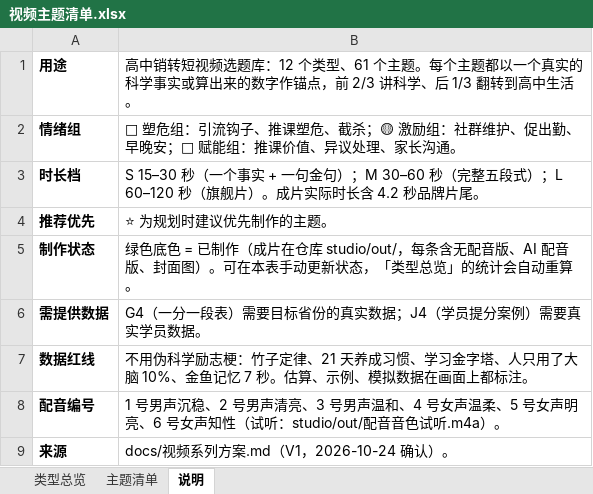
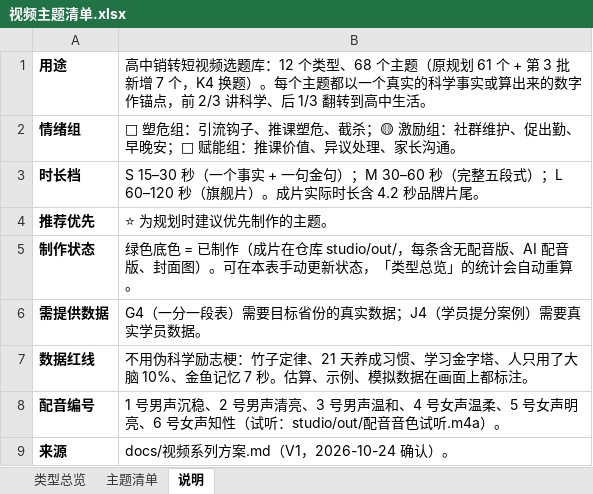
Before and after one commit to zhangzhitao0103-coder/shipin-lizhi, an Excel workbook: docs/视频主题清单.xlsx, sheet 说明, drawn as a sheet; values as stored, in another font and other column widths than the file's, no borders; the diff names each change by its address in the sheet, - before the commit and + after, or states it on an @@ line.

```diff
--- a/docs/视频主题清单.xlsx (sheet 说明)
+++ b/docs/视频主题清单.xlsx (sheet 说明)
-B1: …个类型、61 个主题。每个主…
+B1: …个类型、68 个主题（原规划 61 个 + 第 3 批新增 7 个，K4 换题）。每个主…
```
Also changed, not shown: sheet 主题清单, sheet 类型总览, formulas that keep their value, 42 other files.
